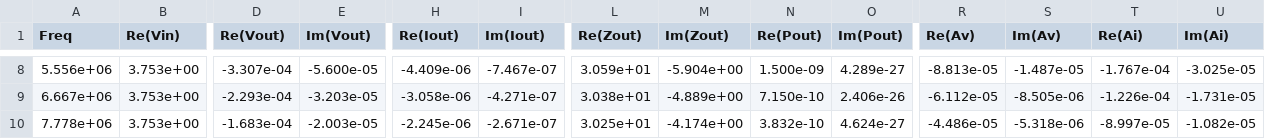
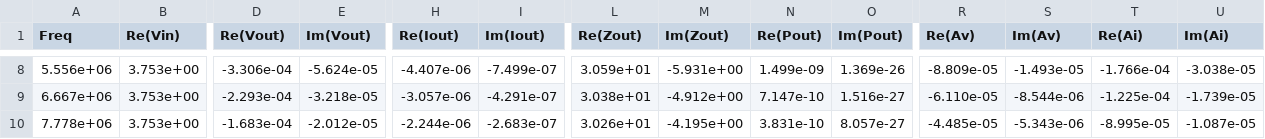
Before and after one commit to k-is0/Cascade-Circuit-Design, a CSV file: User_files/a_Test_Circuit_1Ord.csv, drawn as a sheet; only a part is shown, gaps mark what is left out; the diff covers the shown part only; the diff names each change by its address in the sheet, - before the commit and + after, or states it on an @@ line.

```diff
--- a/User_files/a_Test_Circuit_1Ord.csv
+++ b/User_files/a_Test_Circuit_1Ord.csv
-D8 (Re(Vout)): -3.307e-04
+D8 (Re(Vout)): -3.306e-04
-E8 (Im(Vout)): -5.600e-05
+E8 (Im(Vout)): -5.624e-05
-H8 (Re(Iout)): -4.409e-06
+H8 (Re(Iout)): -4.407e-06
-I8 (Im(Iout)): -7.467e-07
+I8 (Im(Iout)): -7.499e-07
-M8 (Im(Zout)): -5.904e+00
+M8 (Im(Zout)): -5.931e+00
-N8 (Re(Pout)): 1.500e-09
+N8 (Re(Pout)): 1.499e-09
-O8 (Im(Pout)): 4.289e-27
+O8 (Im(Pout)): 1.369e-26
-R8 (Re(Av)): -8.813e-05
+R8 (Re(Av)): -8.809e-05
-S8 (Im(Av)): -1.487e-05
+S8 (Im(Av)): -1.493e-05
-T8 (Re(Ai)): -1.767e-04
+T8 (Re(Ai)): -1.766e-04
-U8 (Im(Ai)): -3.025e-05
+U8 (Im(Ai)): -3.038e-05
-E9 (Im(Vout)): -3.203e-05
+E9 (Im(Vout)): -3.218e-05
-H9 (Re(Iout)): -3.058e-06
+H9 (Re(Iout)): -3.057e-06
-I9 (Im(Iout)): -4.271e-07
+I9 (Im(Iout)): -4.291e-07
-M9 (Im(Zout)): -4.889e+00
+M9 (Im(Zout)): -4.912e+00
-N9 (Re(Pout)): 7.150e-10
+N9 (Re(Pout)): 7.147e-10
-O9 (Im(Pout)): 2.406e-26
+O9 (Im(Pout)): 1.516e-27
-R9 (Re(Av)): -6.112e-05
+R9 (Re(Av)): -6.110e-05
-S9 (Im(Av)): -8.505e-06
+S9 (Im(Av)): -8.544e-06
-T9 (Re(Ai)): -1.226e-04
+T9 (Re(Ai)): -1.225e-04
-U9 (Im(Ai)): -1.731e-05
+U9 (Im(Ai)): -1.739e-05
-E10 (Im(Vout)): -2.003e-05
+E10 (Im(Vout)): -2.012e-05
-H10 (Re(Iout)): -2.245e-06
+H10 (Re(Iout)): -2.244e-06
-I10 (Im(Iout)): -2.671e-07
+I10 (Im(Iout)): -2.683e-07
-L10 (Re(Zout)): 3.025e+01
+L10 (Re(Zout)): 3.026e+01
-M10 (Im(Zout)): -4.174e+00
+M10 (Im(Zout)): -4.195e+00
-N10 (Re(Pout)): 3.832e-10
+N10 (Re(Pout)): 3.831e-10
-O10 (Im(Pout)): 4.624e-27
+O10 (Im(Pout)): 8.057e-27
-R10 (Re(Av)): -4.486e-05
+R10 (Re(Av)): -4.485e-05
-S10 (Im(Av)): -5.318e-06
+S10 (Im(Av)): -5.343e-06
-T10 (Re(Ai)): -8.997e-05
+T10 (Re(Ai)): -8.995e-05
-U10 (Im(Ai)): -1.082e-05
+U10 (Im(Ai)): -1.087e-05
```
Also changed, not shown: 71 edited cells elsewhere in this file, User_files/a_Test_Circuit_1dB.csv, 9 other files.
